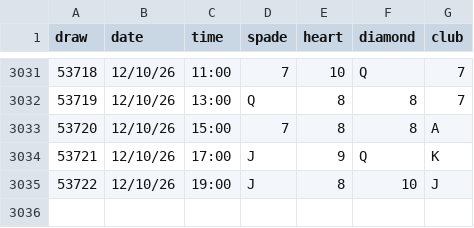
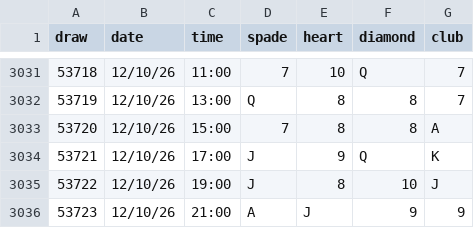
Before and after one commit to yuvaldr33/poker-pais, a CSV file: data/chance.csv, drawn as a sheet; only a part is shown, gaps mark what is left out.

```diff
--- a/data/chance.csv
+++ b/data/chance.csv
@@ -3035 +3035,2 @@ draw,date,time,spade,heart,diamond,club
 53722,12/10/26,19:00,J,8,10,J
+53723,12/10/26,21:00,A,J,9,9
```
Also changed, not shown: 2 other files.
